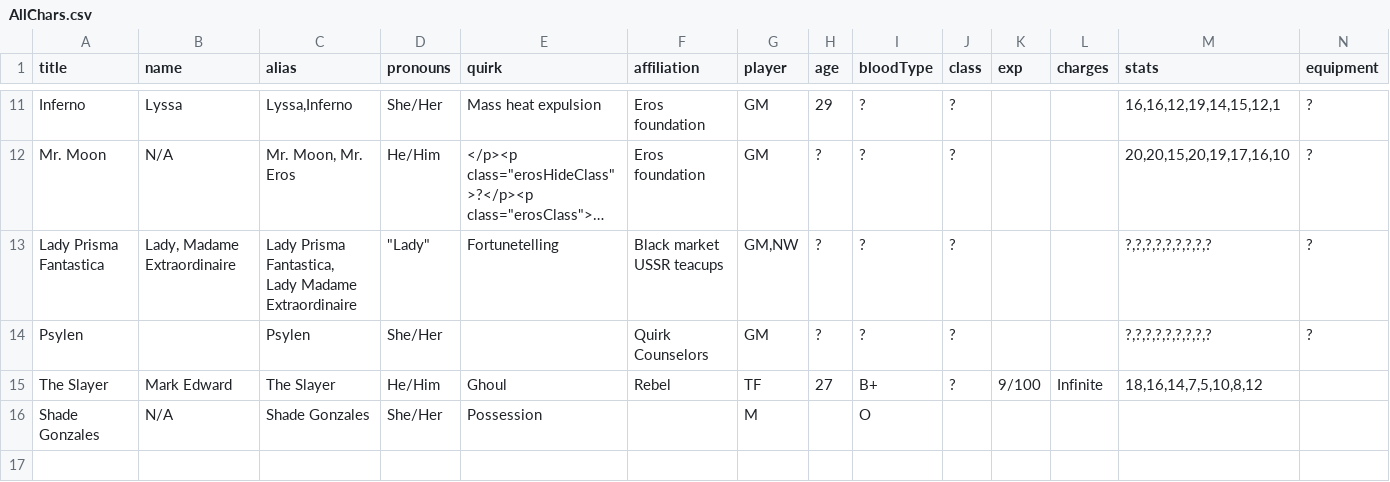
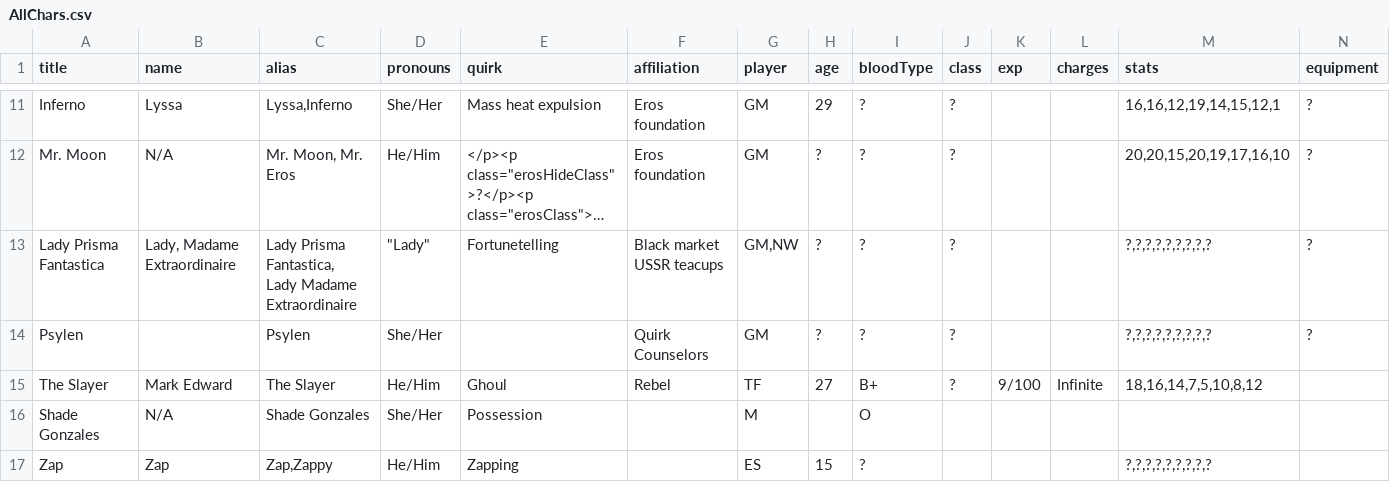
Before and after one commit to Orange-Peel-Assassin/MHA, a CSV file: Raw Chars/AllChars.csv, drawn as a sheet; only a part is shown, gaps mark what is left out; long unchanged cells end in …; rows hold the shown columns only; the diff names each change by its address in the sheet, - before the commit and + after, or states it on an @@ line.

Commit message:
Added Zap

```diff
--- a/Raw Chars/AllChars.csv
+++ b/Raw Chars/AllChars.csv
+row 17: Zap | Zap | Zap,Zappy | He/Him | Zapping |  | ES | 15 | ? |  |  |  | ?,?,?,?,?,?,?,?,?
```
